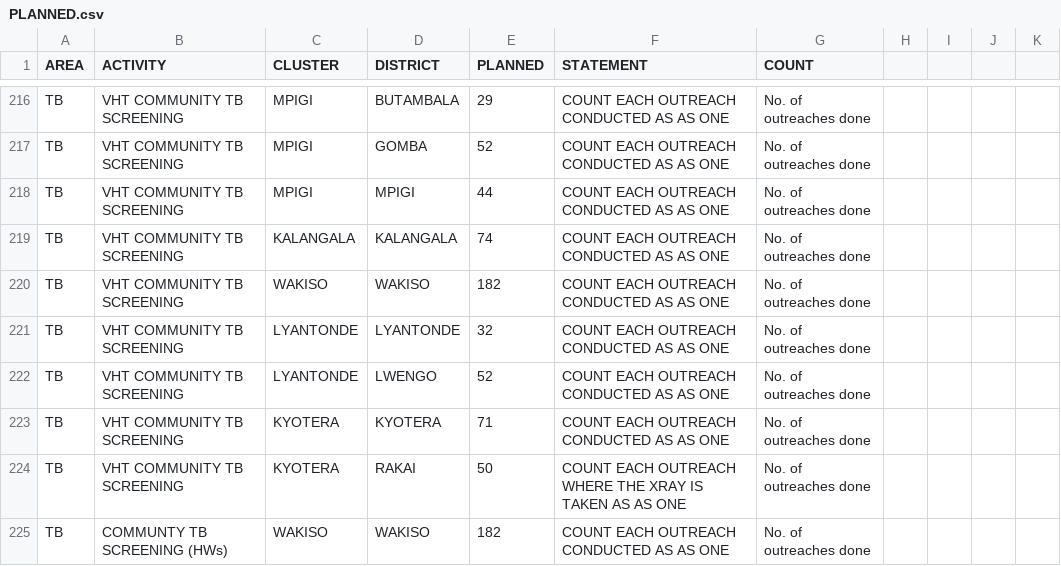
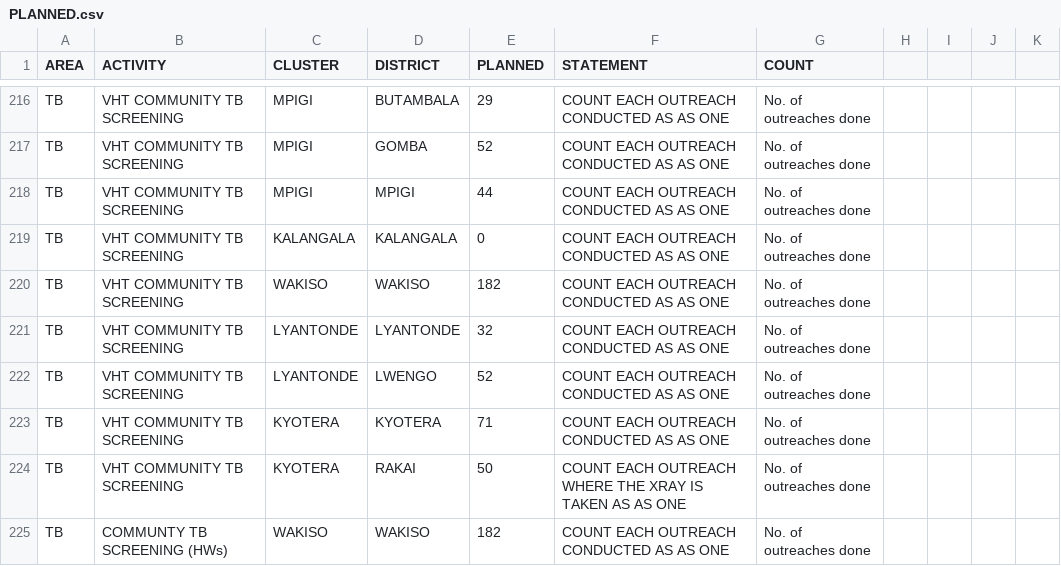
Before and after one commit to dluminsa/ACTIVITY_DASHBOARD, a CSV file: PLANNED.csv, drawn as a sheet; only a part is shown, gaps mark what is left out.

Commit message:
Update PLANNED.csv

```diff
--- a/PLANNED.csv
+++ b/PLANNED.csv
@@ -218,3 +218,3 @@ TB,VHT COMMUNITY TB SCREENING,MPIGI,GOMBA,52,COUNT EACH OUTREACH CONDUCTED AS AS
 TB,VHT COMMUNITY TB SCREENING,MPIGI,MPIGI,44,COUNT EACH OUTREACH CONDUCTED AS AS ONE,No. of outreaches done,,,,
-TB,VHT COMMUNITY TB SCREENING,KALANGALA,KALANGALA,74,COUNT EACH OUTREACH CONDUCTED AS AS ONE,No. of outreaches done,,,,
+TB,VHT COMMUNITY TB SCREENING,KALANGALA,KALANGALA,0,COUNT EACH OUTREACH CONDUCTED AS AS ONE,No. of outreaches done,,,,
 TB,VHT COMMUNITY TB SCREENING,WAKISO,WAKISO,182,COUNT EACH OUTREACH CONDUCTED AS AS ONE,No. of outreaches done,,,,
```
